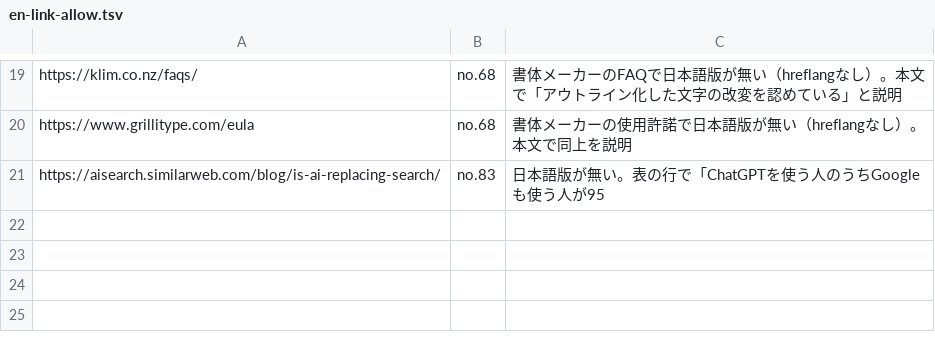
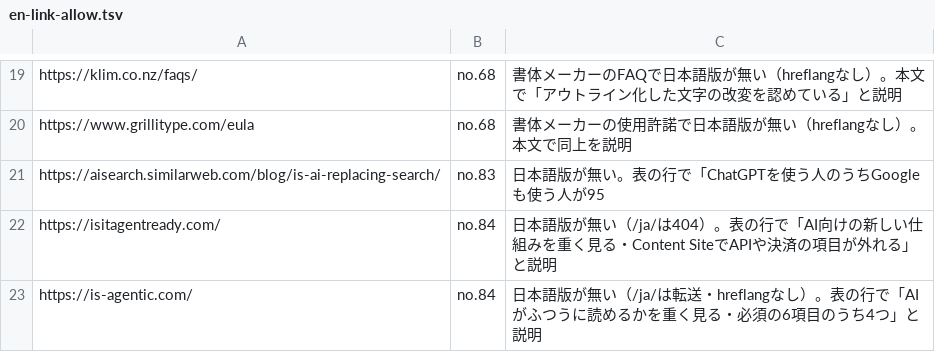
Before and after one commit to nagaitaka4/aicontent-note, a TSV file: operations/en-link-allow.tsv, drawn as a sheet; only a part is shown, gaps mark what is left out.

```diff
--- a/operations/en-link-allow.tsv
+++ b/operations/en-link-allow.tsv
@@ -21 +21,3 @@ https://www.grillitype.com/eula	no.68	書体メーカーの使用許諾で日本
 https://aisearch.similarweb.com/blog/is-ai-replacing-search/	no.83	日本語版が無い。表の行で「ChatGPTを使う人のうちGoogleも使う人が95
+https://isitagentready.com/	no.84	日本語版が無い（/ja/は404）。表の行で「AI向けの新しい仕組みを重く見る・Content SiteでAPIや決済の項目が外れる」と説明
+https://is-agentic.com/	no.84	日本語版が無い（/ja/は転送・hreflangなし）。表の行で「AIがふつうに読めるかを重く見る・必須の6項目のうち4つ」と説明
```
Also changed, not shown: 1 other file.
